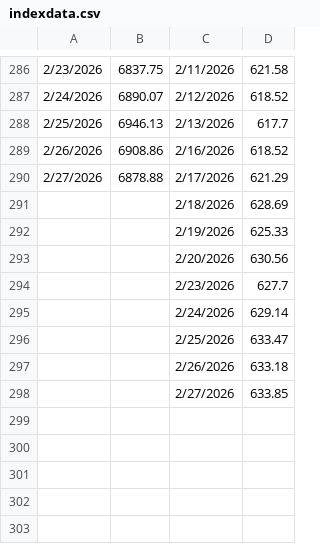
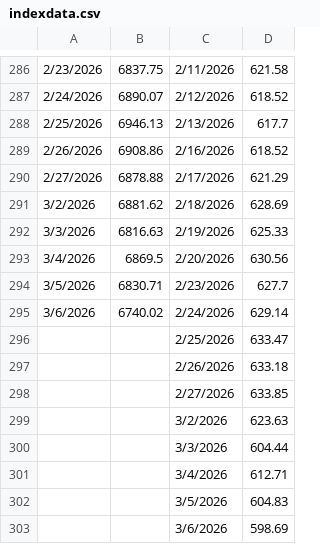
Before and after one commit to theodorhogan/website_portfolio, a CSV file: src/content/pricedatabase/indexdata.csv, drawn as a sheet; only a part is shown, gaps mark what is left out.

```diff
--- a/src/content/pricedatabase/indexdata.csv
+++ b/src/content/pricedatabase/indexdata.csv
@@ -290,7 +290,7 @@
 2/27/2026,6878.88,2/17/2026,621.29
-,,2/18/2026,628.69
-,,2/19/2026,625.33
-,,2/20/2026,630.56
-,,2/23/2026,627.7
-,,2/24/2026,629.14
+3/2/2026,6881.62,2/18/2026,628.69
+3/3/2026,6816.63,2/19/2026,625.33
+3/4/2026,6869.5,2/20/2026,630.56
+3/5/2026,6830.71,2/23/2026,627.7
+3/6/2026,6740.02,2/24/2026,629.14
 ,,2/25/2026,633.47
@@ -298 +298,6 @@
 ,,2/27/2026,633.85
+,,3/2/2026,623.63
+,,3/3/2026,604.44
+,,3/4/2026,612.71
+,,3/5/2026,604.83
+,,3/6/2026,598.69
```
Also changed, not shown: src/content/pricedatabase/daily-treasury-rates-2026.csv, src/content/pricedatabase/durationdata.csv, 3 other files.
